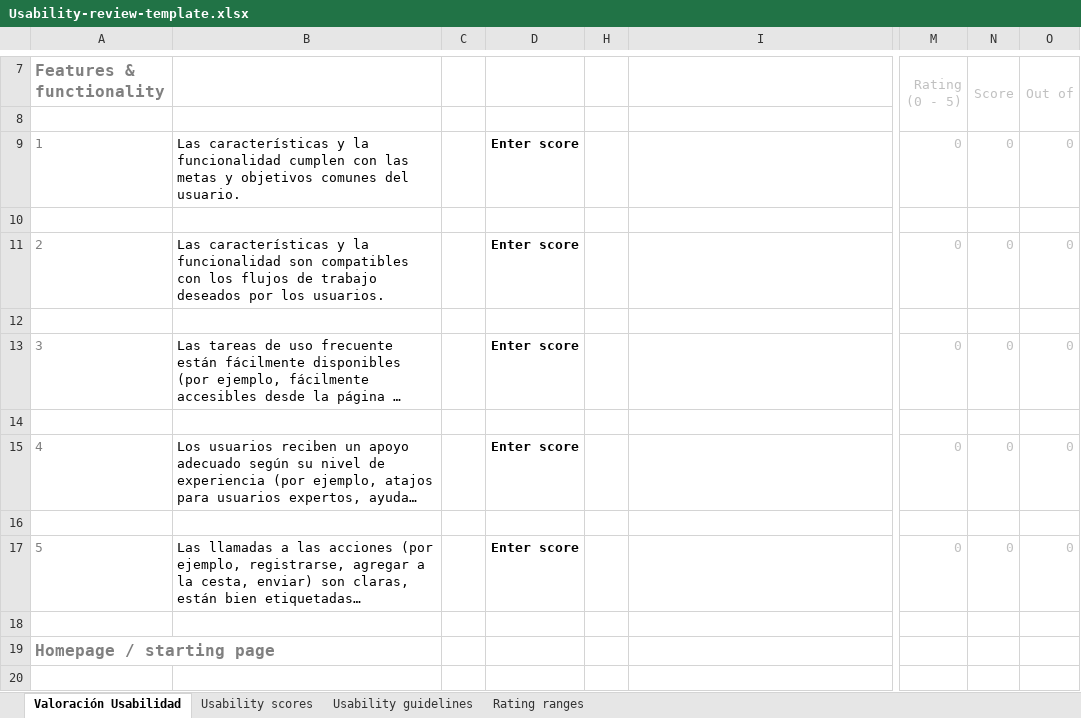
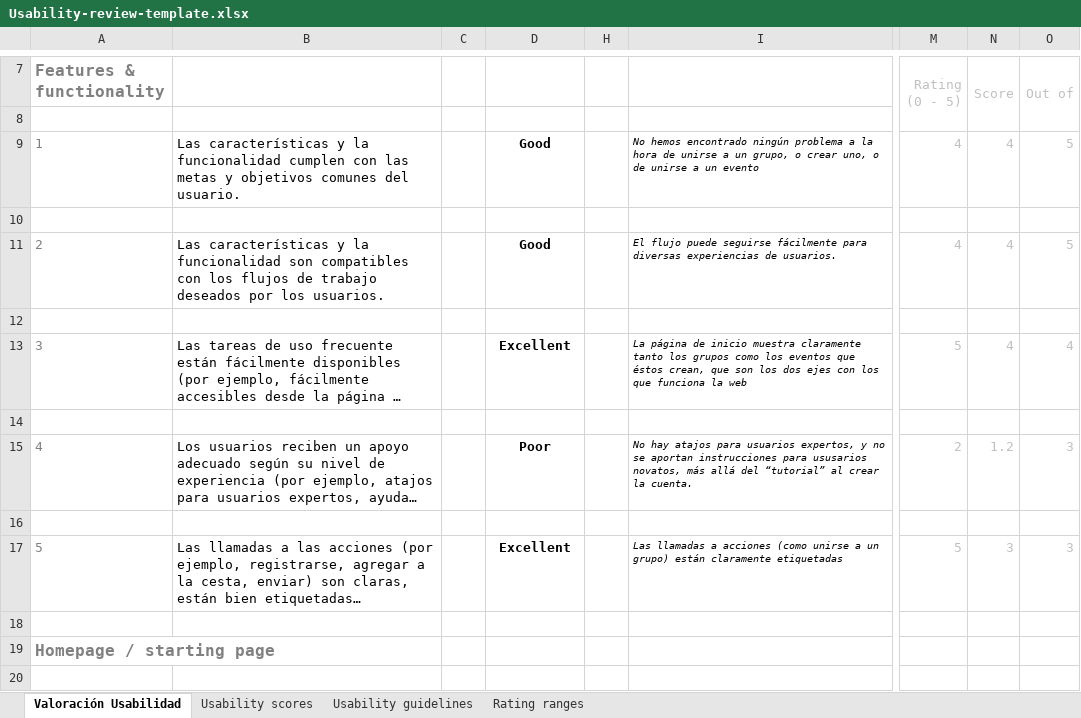
Before and after one commit to PepeNavarro7/DIU20, an Excel workbook: P1/Usability-review-template.xlsx, sheet Valoración Usabilidad, drawn as a sheet; only a part is shown, gaps mark what is left out; long unchanged cells end in …; values as stored, in another font and other column widths than the file's, no borders; charts and pictures and conditional formats not drawn; the diff covers the shown part only; the diff names each change by its address in the sheet, - before the commit and + after, or states it on an @@ line.

```diff
--- a/P1/Usability-review-template.xlsx (sheet Valoración Usabilidad)
+++ b/P1/Usability-review-template.xlsx (sheet Valoración Usabilidad)
-D9: Enter score
+D9: Good
-I9: (empty)
+I9: No hemos encontrado ningún problema a la hora de unirse a un grupo, o crear uno, o de unirse a un evento
-M9 (Rating (0 - 5)): 0
+M9 (Rating (0 - 5)): 4
-N9 (Score): 0
+N9 (Score): 4
-O9 (Out of): 0
+O9 (Out of): 5
-D11: Enter score
+D11: Good
-I11: (empty)
+I11: El flujo puede seguirse fácilmente para diversas experiencias de usuarios.
-M11 (Rating (0 - 5)): 0
+M11 (Rating (0 - 5)): 4
-N11 (Score): 0
+N11 (Score): 4
-O11 (Out of): 0
+O11 (Out of): 5
-D13: Enter score
+D13: Excellent
-I13: (empty)
+I13: La página de inicio muestra claramente tanto los grupos como los eventos que éstos crean, que son los dos ejes con los que funciona la web
-M13 (Rating (0 - 5)): 0
+M13 (Rating (0 - 5)): 5
-N13 (Score): 0
+N13 (Score): 4
-O13 (Out of): 0
+O13 (Out of): 4
-D15: Enter score
+D15: Poor
-I15: (empty)
+I15: No hay atajos para usuarios expertos, y no se aportan instrucciones para ususarios novatos, más allá del “tutorial” al crear la cuenta.
-M15 (Rating (0 - 5)): 0
+M15 (Rating (0 - 5)): 2
-N15 (Score): 0
+N15 (Score): 1.2
-O15 (Out of): 0
+O15 (Out of): 3
-D17: Enter score
+D17: Excellent
-I17: (empty)
+I17: Las llamadas a acciones (como unirse a un grupo) están claramente etiquetadas
-M17 (Rating (0 - 5)): 0
+M17 (Rating (0 - 5)): 5
-N17 (Score): 0
+N17 (Score): 3
-O17 (Out of): 0
+O17 (Out of): 3
```
Also changed, not shown: 68 edited cells elsewhere in this sheet, charts or pictures.
